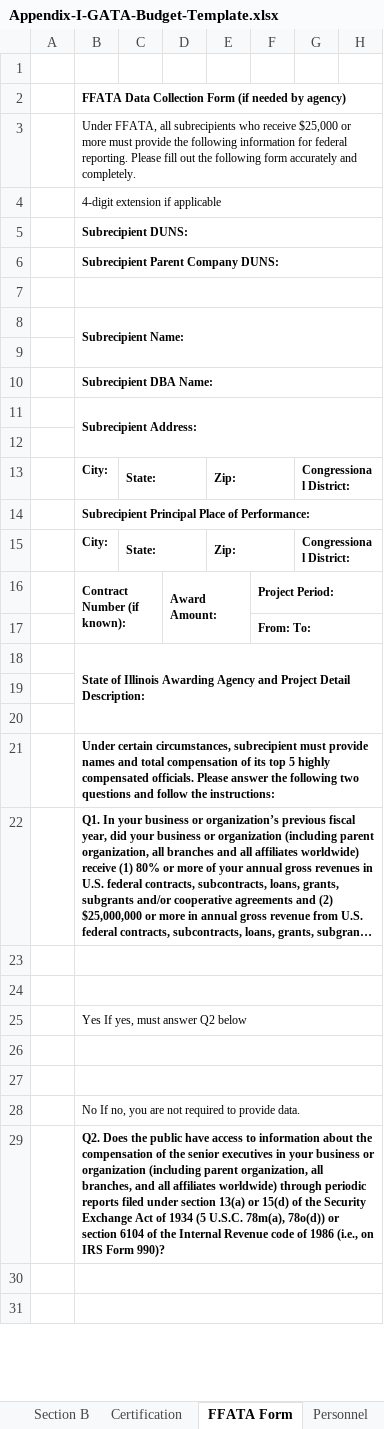
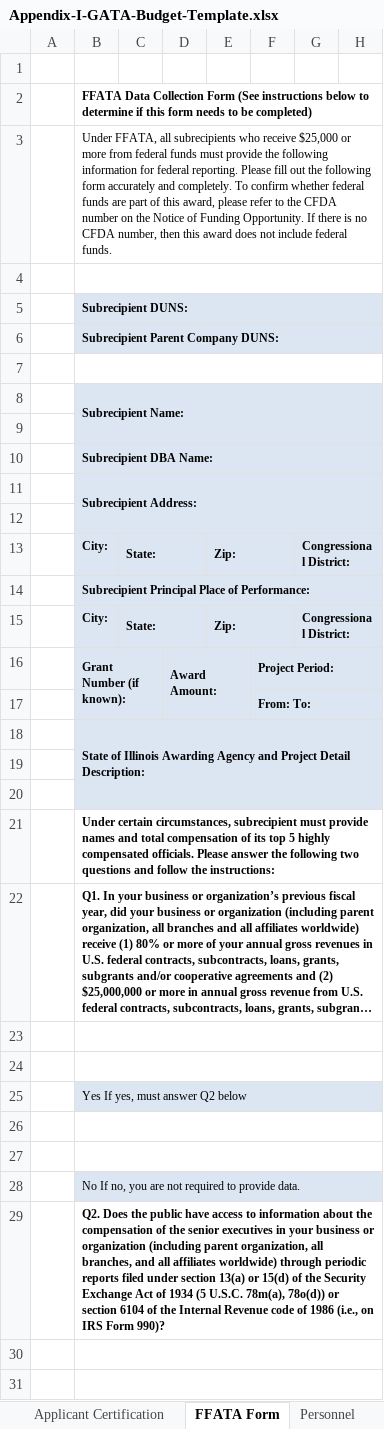
Before and after one commit to cschweda/ICJIAWEB, an Excel workbook: assets/VOCA/Appendix-I-GATA-Budget-Template.xlsx, sheet FFATA Form, drawn as a sheet; only a part is shown; long unchanged cells end in …; values as stored, in another font and other column widths than the file's, no borders; charts and pictures not drawn; the diff covers the shown part only; the diff names each change by its address in the sheet, - before the commit and + after, or states it on an @@ line.

```diff
--- a/assets/VOCA/Appendix-I-GATA-Budget-Template.xlsx (sheet FFATA Form)
+++ b/assets/VOCA/Appendix-I-GATA-Budget-Template.xlsx (sheet FFATA Form)
-sheet tab: Certification
+sheet tab: Applicant Certification
-B2: …Collection Form (if needed by agency)
+B2: …Collection Form (See instructions below to determine if this form needs to be completed)
-B3: …or more must provide the following information for federal reporting. Please fill out the following form accurately and completely.
+B3: …or more from federal funds must provide the following information for federal reporting. Please fill out the following form accurately and completely. To confirm whether federal funds are part of this award, please refer to the CFDA number on the Notice of Funding Opportunity. If there is no CFDA number, then this award does not include federal funds.
-B4: 4-digit extension if applicable
+B4: (empty)
-B5:H6 fill: none
+B5:H6 fill: #DCE6F2
-B8:H20 fill: none
+B8:H20 fill: #DCE6F2
-B16: Contract Number (if known):
+B16: Grant Number (if known):
-B25:H25 fill: none
+B25:H25 fill: #DCE6F2
-B28:H28 fill: none
+B28:H28 fill: #DCE6F2
```
Also changed, not shown: cell formats elsewhere in this sheet, sheet Fringe Benefits, sheet Section B - Match Funds, sheet Contractual Services, sheet Section A - ICJIA Funds, sheet Personnel, sheet Supplies, 7 more sheets, other sheet tabs, formulas that keep their value, charts or pictures, 15 other files.
